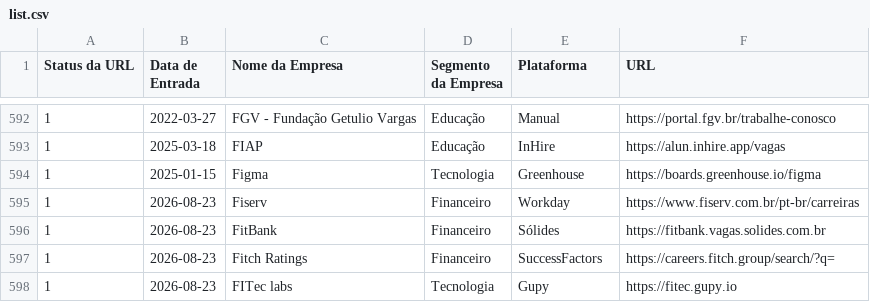
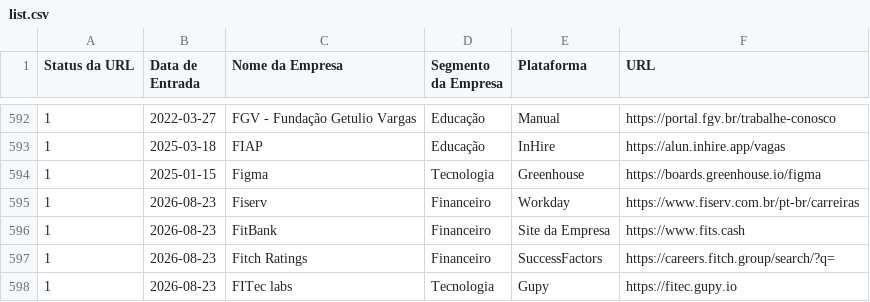
Before and after one commit to eualannascimento/list-work-with-us, a CSV file: src/data/input/list.csv, drawn as a sheet; only a part is shown, gaps mark what is left out.

```diff
--- a/src/data/input/list.csv
+++ b/src/data/input/list.csv
@@ -595,3 +595,3 @@ Status da URL,Data de Entrada,Nome da Empresa,Segmento da Empresa,Plataforma,URL
 1,2026-08-23,Fiserv,Financeiro,Workday,https://www.fiserv.com.br/pt-br/carreiras
-1,2026-08-23,FitBank,Financeiro,Sólides,https://fitbank.vagas.solides.com.br
+1,2026-08-23,FitBank,Financeiro,Site da Empresa,https://www.fits.cash
 1,2026-08-23,Fitch Ratings,Financeiro,SuccessFactors,https://careers.fitch.group/search/?q=
```
